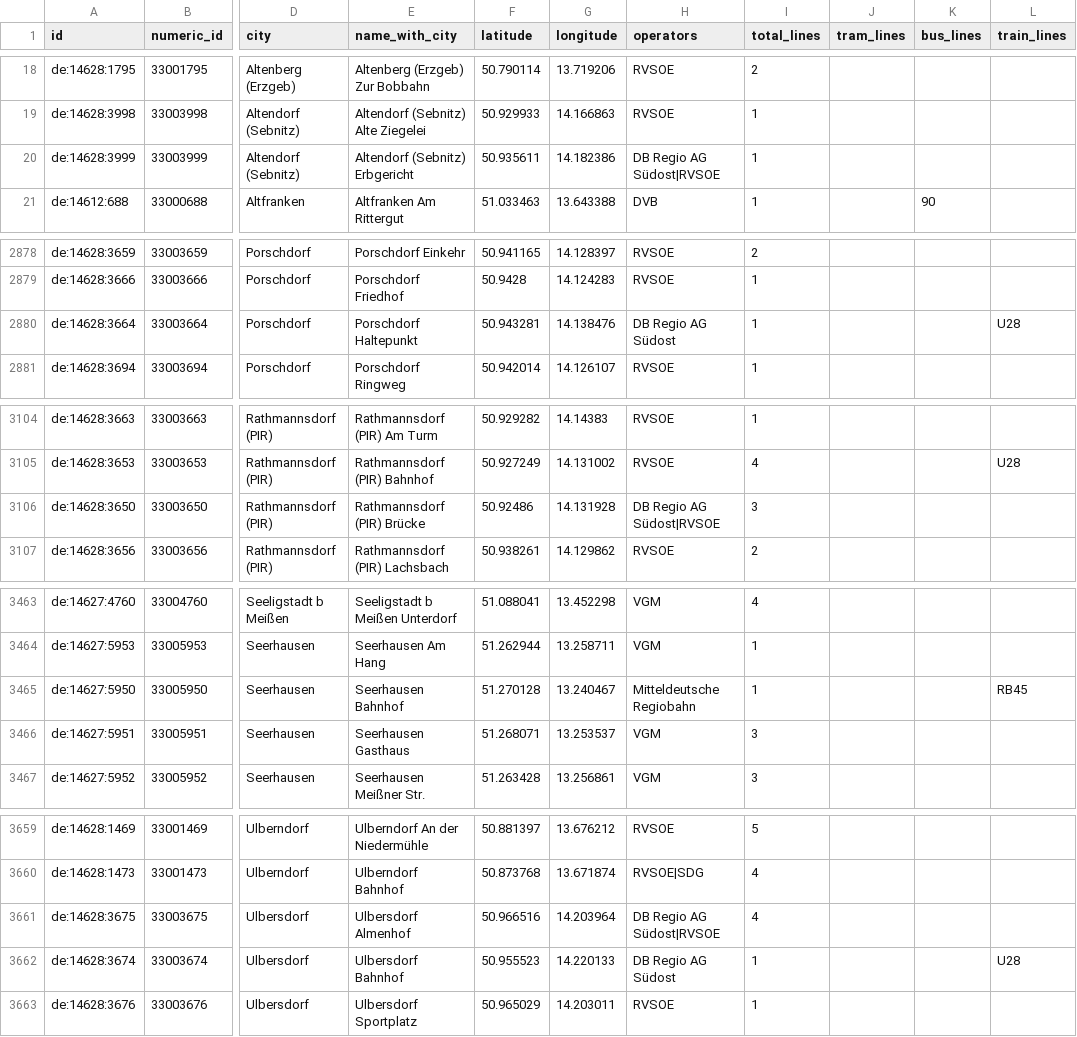
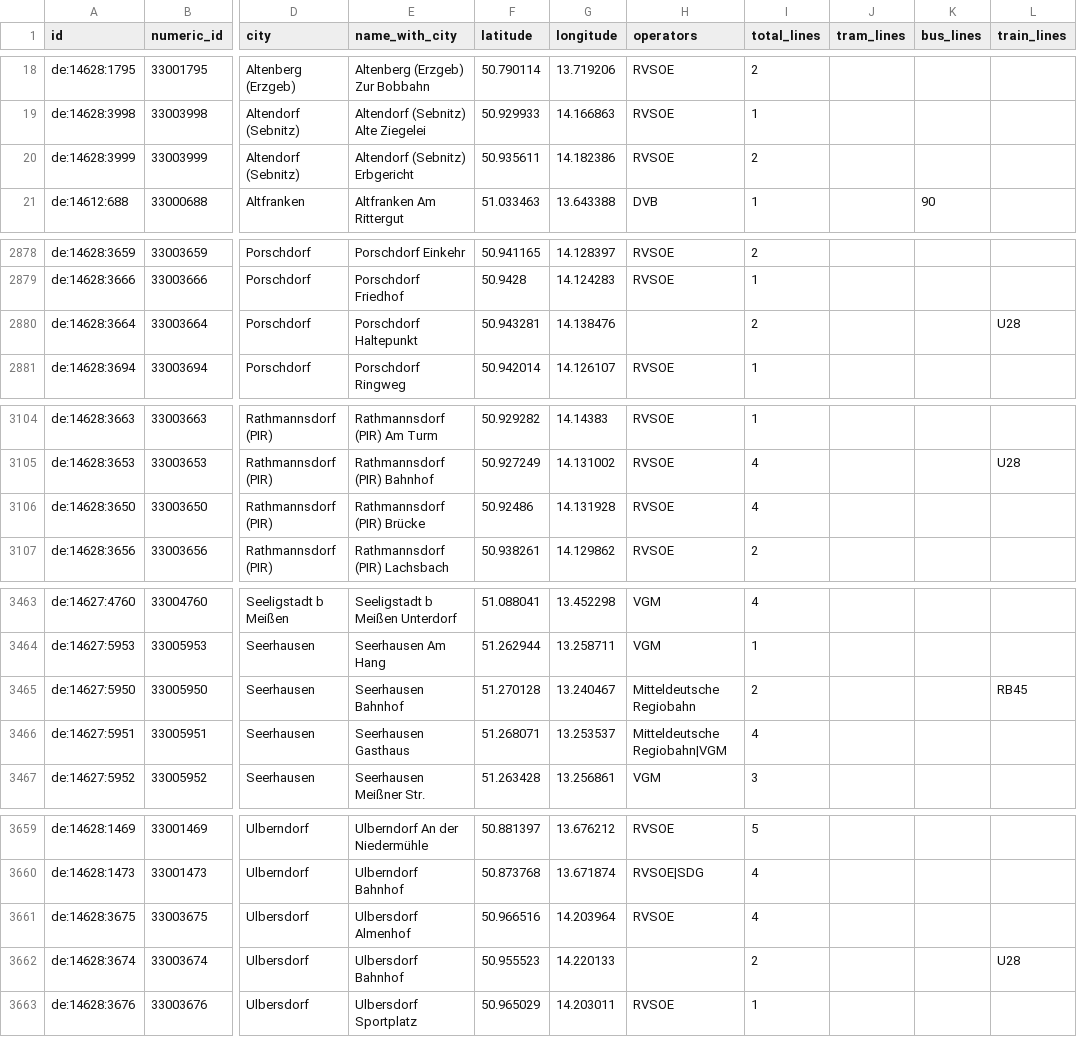
Before and after one commit to kiliankoe/vvo, a CSV file: data/stations.csv, drawn as a sheet; only a part is shown, gaps mark what is left out; the diff covers the shown part only; the diff names each change by its address in the sheet, - before the commit and + after, or states it on an @@ line.

```diff
--- a/data/stations.csv
+++ b/data/stations.csv
-H20 (operators): DB Regio AG Südost|RVSOE
+H20 (operators): RVSOE
-I20 (total_lines): 1
+I20 (total_lines): 2
-H2880 (operators): DB Regio AG Südost
+H2880 (operators): (empty)
-I2880 (total_lines): 1
+I2880 (total_lines): 2
-H3106 (operators): DB Regio AG Südost|RVSOE
+H3106 (operators): RVSOE
-I3106 (total_lines): 3
+I3106 (total_lines): 4
-I3465 (total_lines): 1
+I3465 (total_lines): 2
-H3466 (operators): VGM
+H3466 (operators): Mitteldeutsche Regiobahn|VGM
-I3466 (total_lines): 3
+I3466 (total_lines): 4
-H3661 (operators): DB Regio AG Südost|RVSOE
+H3661 (operators): RVSOE
-H3662 (operators): DB Regio AG Südost
+H3662 (operators): (empty)
-I3662 (total_lines): 1
+I3662 (total_lines): 2
```
Also changed, not shown: 5 edited cells elsewhere in this file, 3 other files.
